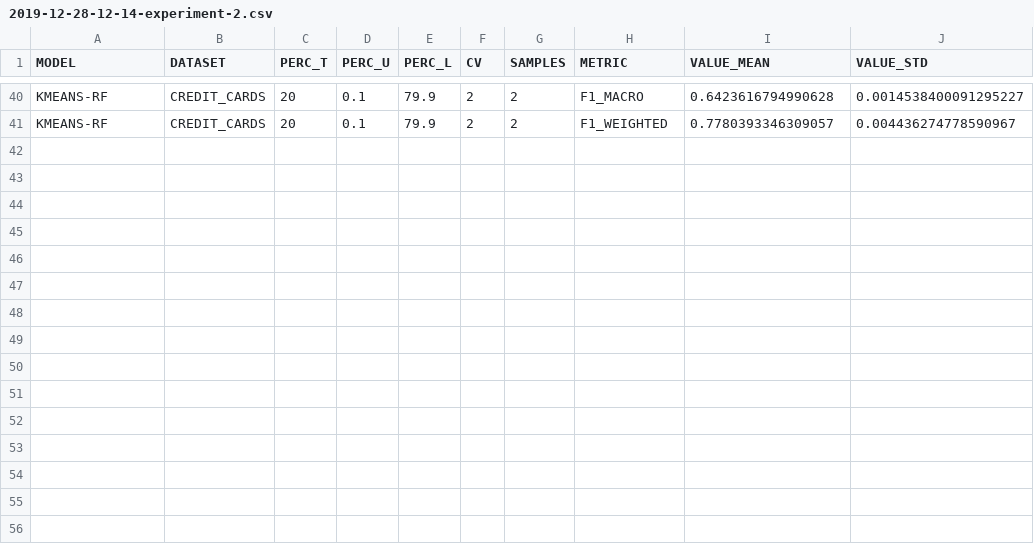
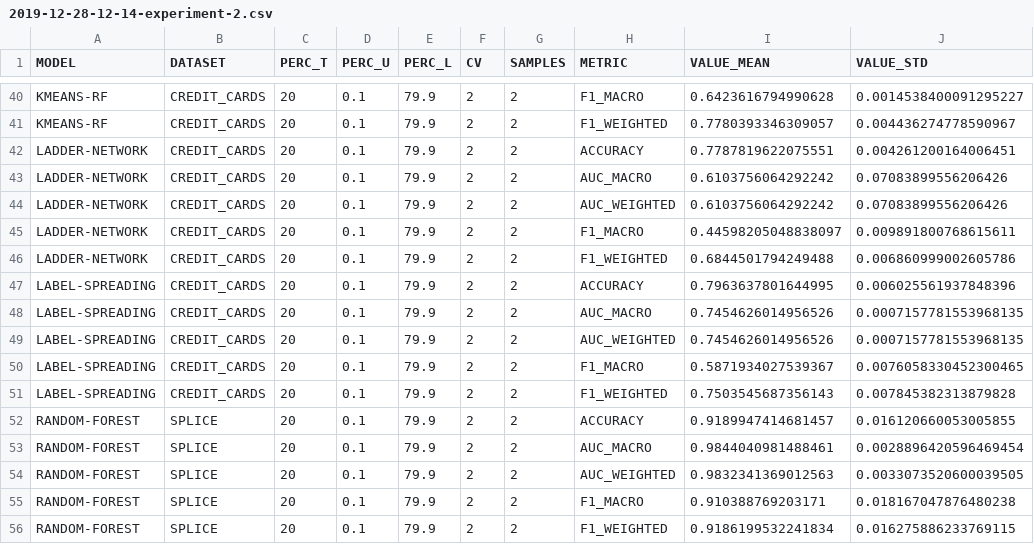
Before and after one commit to ngshya/ssl-play, a CSV file: outputs/2019-12-28-12-14-experiment-2.csv, drawn as a sheet; only a part is shown, gaps mark what is left out; the diff names each change by its address in the sheet, - before the commit and + after, or states it on an @@ line.

Commit message:
experiment 2 partial results

```diff
--- a/outputs/2019-12-28-12-14-experiment-2.csv
+++ b/outputs/2019-12-28-12-14-experiment-2.csv
+row 42: LADDER-NETWORK | CREDIT_CARDS | 20 | 0.1 | 79.9 | 2 | 2 | ACCURACY | 0.7787819622075551 | 0.004261200164006451
+row 43: LADDER-NETWORK | CREDIT_CARDS | 20 | 0.1 | 79.9 | 2 | 2 | AUC_MACRO | 0.6103756064292242 | 0.07083899556206426
+row 44: LADDER-NETWORK | CREDIT_CARDS | 20 | 0.1 | 79.9 | 2 | 2 | AUC_WEIGHTED | 0.6103756064292242 | 0.07083899556206426
+row 45: LADDER-NETWORK | CREDIT_CARDS | 20 | 0.1 | 79.9 | 2 | 2 | F1_MACRO | 0.44598205048838097 | 0.009891800768615611
+row 46: LADDER-NETWORK | CREDIT_CARDS | 20 | 0.1 | 79.9 | 2 | 2 | F1_WEIGHTED | 0.6844501794249488 | 0.006860999002605786
+row 47: LABEL-SPREADING | CREDIT_CARDS | 20 | 0.1 | 79.9 | 2 | 2 | ACCURACY | 0.7963637801644995 | 0.006025561937848396
+row 48: LABEL-SPREADING | CREDIT_CARDS | 20 | 0.1 | 79.9 | 2 | 2 | AUC_MACRO | 0.7454626014956526 | 0.0007157781553968135
+row 49: LABEL-SPREADING | CREDIT_CARDS | 20 | 0.1 | 79.9 | 2 | 2 | AUC_WEIGHTED | 0.7454626014956526 | 0.0007157781553968135
+row 50: LABEL-SPREADING | CREDIT_CARDS | 20 | 0.1 | 79.9 | 2 | 2 | F1_MACRO | 0.5871934027539367 | 0.0076058330452300465
+row 51: LABEL-SPREADING | CREDIT_CARDS | 20 | 0.1 | 79.9 | 2 | 2 | F1_WEIGHTED | 0.7503545687356143 | 0.007845382313879828
+row 52: RANDOM-FOREST | SPLICE | 20 | 0.1 | 79.9 | 2 | 2 | ACCURACY | 0.9189947414681457 | 0.016120660053005855
+row 53: RANDOM-FOREST | SPLICE | 20 | 0.1 | 79.9 | 2 | 2 | AUC_MACRO | 0.9844040981488461 | 0.0028896420596469454
+row 54: RANDOM-FOREST | SPLICE | 20 | 0.1 | 79.9 | 2 | 2 | AUC_WEIGHTED | 0.9832341369012563 | 0.0033073520600039505
+row 55: RANDOM-FOREST | SPLICE | 20 | 0.1 | 79.9 | 2 | 2 | F1_MACRO | 0.910388769203171 | 0.018167047876480238
+row 56: RANDOM-FOREST | SPLICE | 20 | 0.1 | 79.9 | 2 | 2 | F1_WEIGHTED | 0.9186199532241834 | 0.016275886233769115
```
